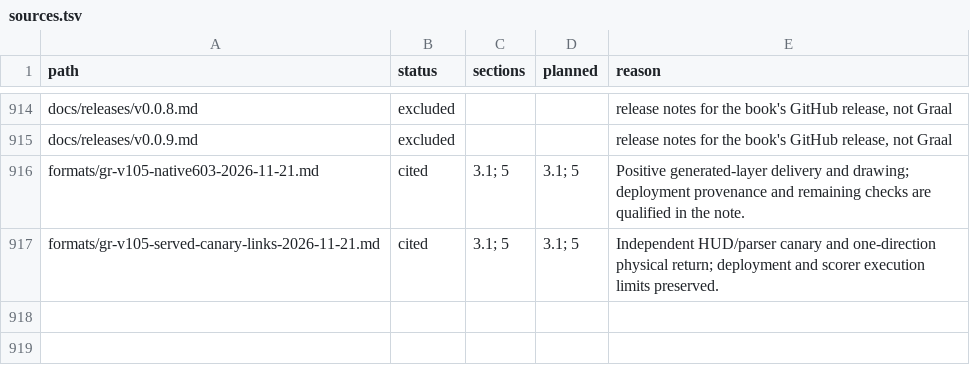
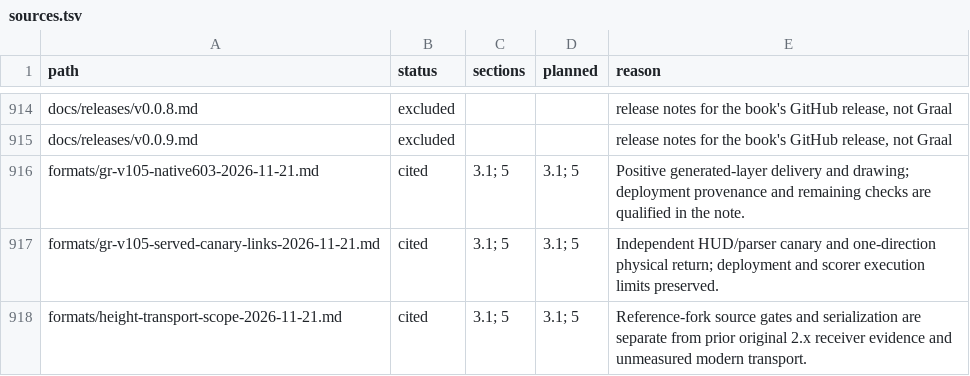
Before and after one commit to squirelworks/Graal_analysis, a TSV file: manual/sources.tsv, drawn as a sheet; only a part is shown, gaps mark what is left out.

Commit message:
Bound height transport to the reference fork gmap sender
The old standalone GR-V1.05 lab note overstates its missing-height result. Trace the pinned GPL storage, entry and sender gates and separate them from prior original 2.x packet185 receiver findings.

Evidence: static source and existing note audit only. Exact modern/original transport and runtime rendering remain open; no lab or permissive-code change.

# Conflicts:
#	manual/coverage-explained.tsv
#	manual/sources.tsv

# Conflicts:
#	INDEX.md
#	docs/gap-board.tsv
#	formats/gr-v105-fuzz-2026-11-19.md
#	manual/03-formats/01-levels.md
#	manual/coverage-explained.tsv
#	manual/sources.tsv

```diff
--- a/manual/sources.tsv
+++ b/manual/sources.tsv
@@ -917 +917,2 @@ formats/gr-v105-native603-2026-11-21.md	cited	3.1; 5	3.1; 5	Positive generated-l
 formats/gr-v105-served-canary-links-2026-11-21.md	cited	3.1; 5	3.1; 5	Independent HUD/parser canary and one-direction physical return; deployment and scorer execution limits preserved.
+formats/height-transport-scope-2026-11-21.md	cited	3.1; 5	3.1; 5	Reference-fork source gates and serialization are separate from prior original 2.x receiver evidence and unmeasured modern transport.
```
Also changed, not shown: docs/gap-board.tsv, manual/coverage-explained.tsv, 5 other files.
